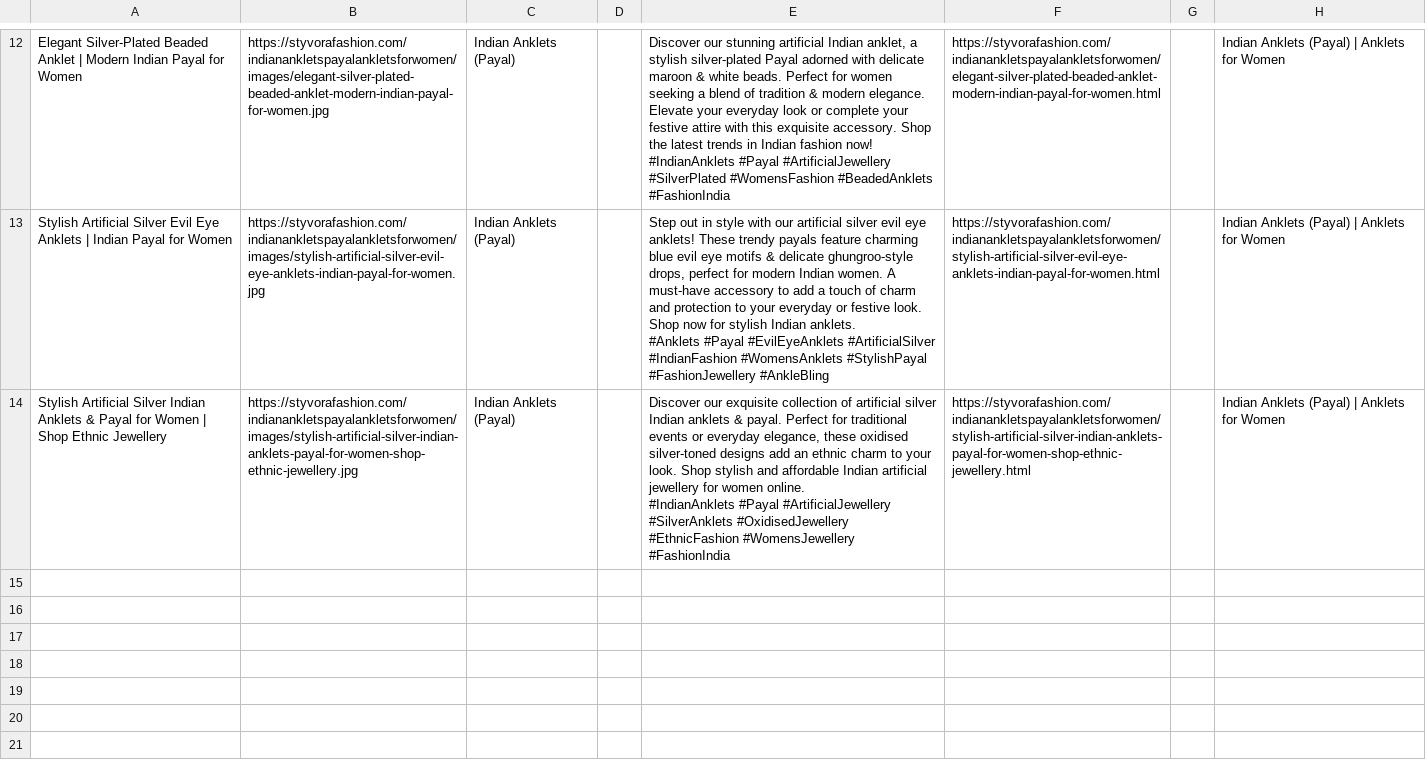
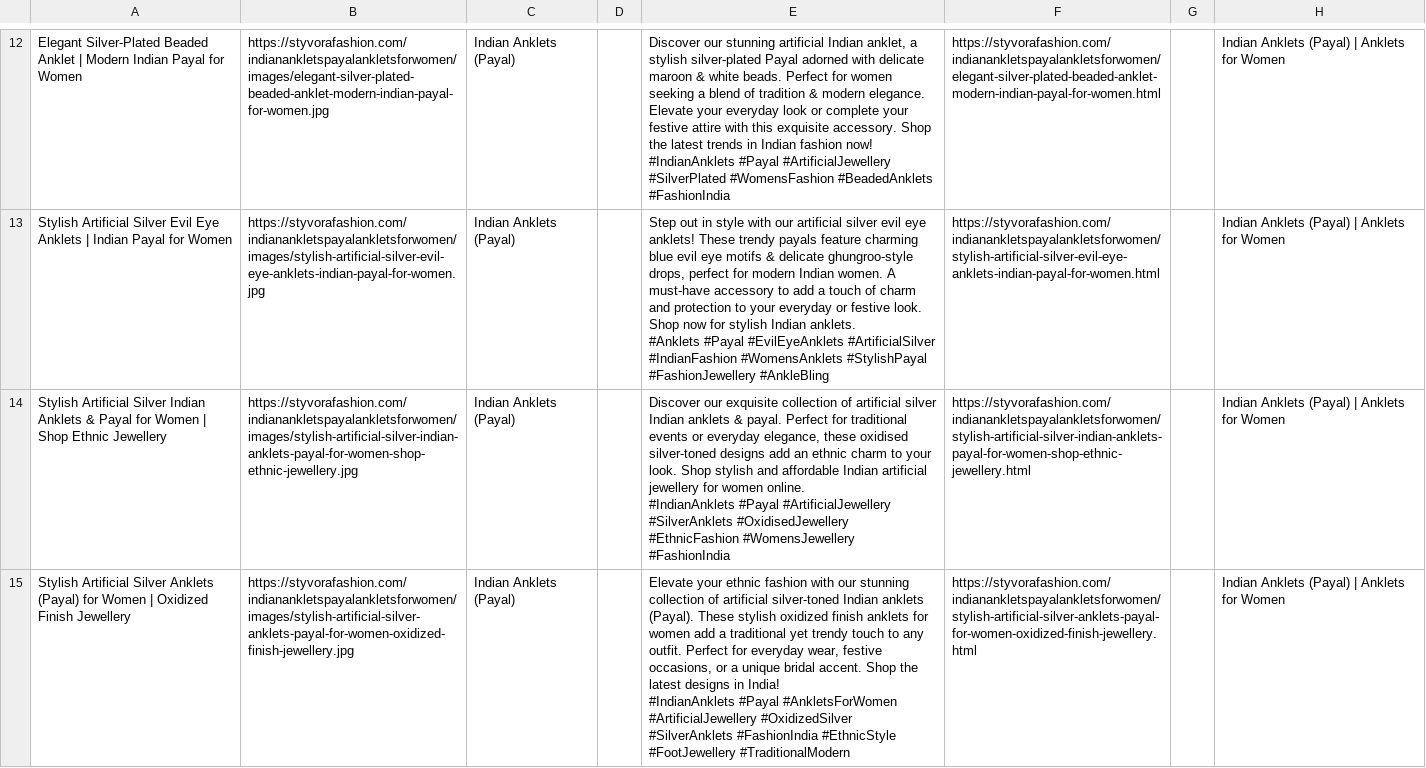
Before and after one commit to deepkoley156/styvorafashion-website, a CSV file: pinterest_bulk.csv, drawn as a sheet; only a part is shown, gaps mark what is left out; ↵ is a line break in a cell; the diff names each change by its address in the sheet, - before the commit and + after, or states it on an @@ line.

Commit message:
Append product to Pinterest Bulk CSV

```diff
--- a/pinterest_bulk.csv
+++ b/pinterest_bulk.csv
+row 15: Stylish Artificial Silver Anklets (Payal) for Women | Oxidized Finish Jewellery | https://styvorafashion.com/indianankletspayalankletsforwomen/images/stylish-artificial-silver-anklets-payal-for-women-oxidized-finish-jewellery.jpg | Indian Anklets (Payal) |  | Elevate your ethnic fashion with our stunning collection of artificial silver-toned Indian anklets (Payal). These stylish oxidized finish anklets for women add a traditional yet trendy touch to any outfit. Perfect for everyday wear, festive occasions, or a unique bridal accent. Shop the latest designs in India! ↵ #IndianAnklets #Payal #AnkletsForWomen #ArtificialJewellery #OxidizedSilver #SilverAnklets #FashionIndia #EthnicStyle #FootJewellery #TraditionalModern | https://styvorafashion.com/indianankletspayalankletsforwomen/stylish-artificial-silver-anklets-payal-for-women-oxidized-finish-jewellery.html |  | Indian Anklets (Payal) | Anklets for Women
```
